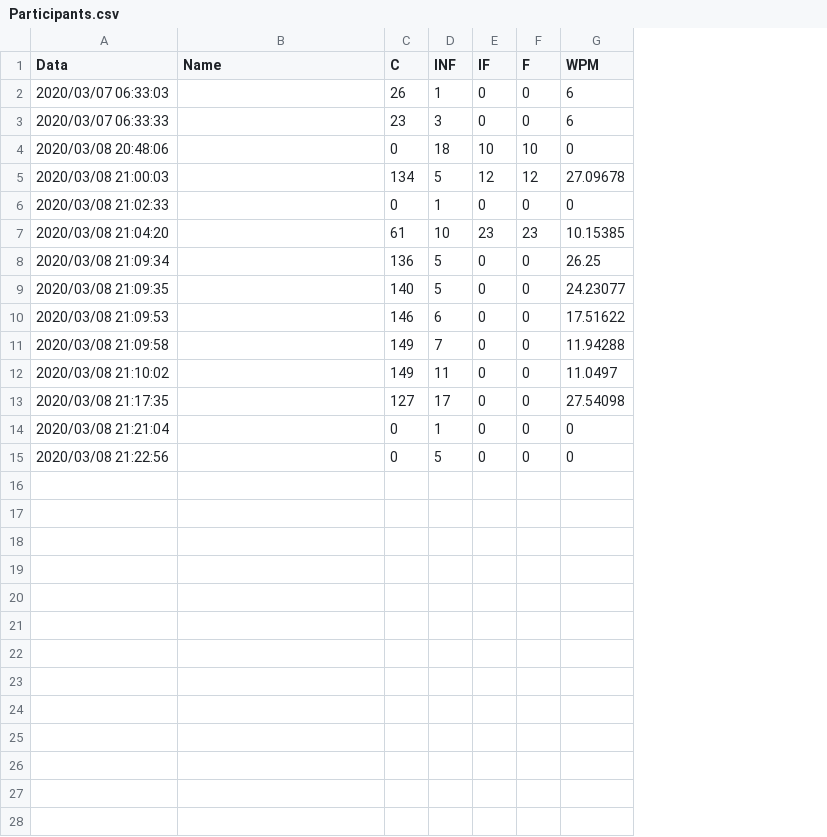
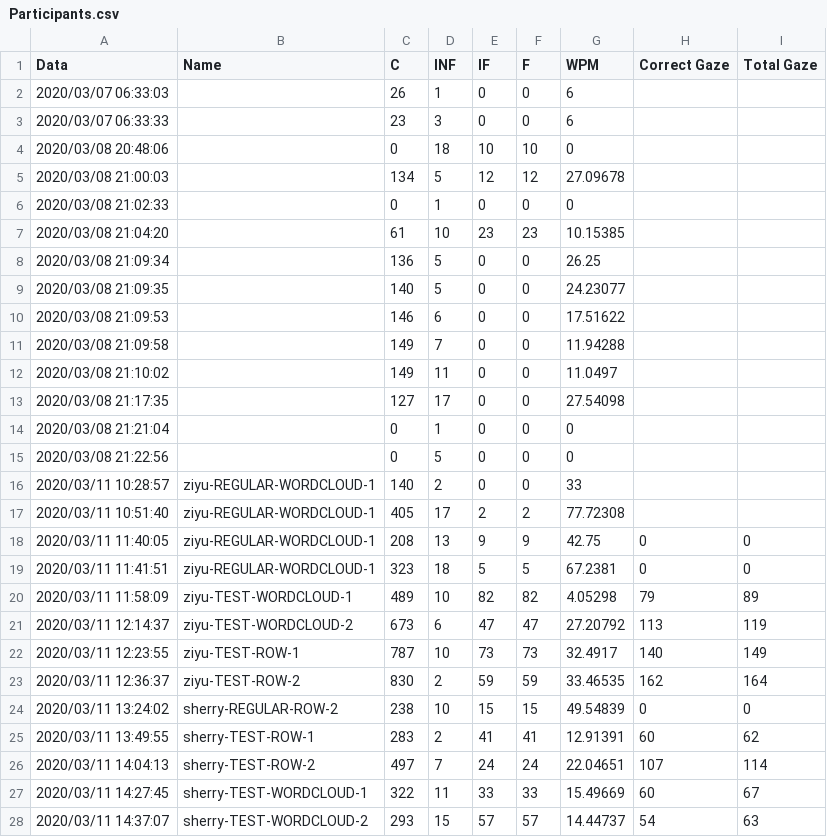
Before and after one commit to snowymo/TapGazer, a CSV file: tobiieye/GazeTyping/Assets/Resources/Participants.csv, drawn as a sheet; the diff names each change by its address in the sheet, - before the commit and + after, or states it on an @@ line.

```diff
--- a/tobiieye/GazeTyping/Assets/Resources/Participants.csv
+++ b/tobiieye/GazeTyping/Assets/Resources/Participants.csv
+column H (Correct Gaze), empty
+column I (Total Gaze), empty
+row 16: 2020/03/11 10:28:57 | ziyu-REGULAR-WORDCLOUD-1 | 140 | 2 | 0 | 0 | 33
+row 17: 2020/03/11 10:51:40 | ziyu-REGULAR-WORDCLOUD-1 | 405 | 17 | 2 | 2 | 77.72308
+row 18: 2020/03/11 11:40:05 | ziyu-REGULAR-WORDCLOUD-1 | 208 | 13 | 9 | 9 | 42.75 | 0 | 0
+row 19: 2020/03/11 11:41:51 | ziyu-REGULAR-WORDCLOUD-1 | 323 | 18 | 5 | 5 | 67.2381 | 0 | 0
+row 20: 2020/03/11 11:58:09 | ziyu-TEST-WORDCLOUD-1 | 489 | 10 | 82 | 82 | 4.05298 | 79 | 89
+row 21: 2020/03/11 12:14:37 | ziyu-TEST-WORDCLOUD-2 | 673 | 6 | 47 | 47 | 27.20792 | 113 | 119
+row 22: 2020/03/11 12:23:55 | ziyu-TEST-ROW-1 | 787 | 10 | 73 | 73 | 32.4917 | 140 | 149
+row 23: 2020/03/11 12:36:37 | ziyu-TEST-ROW-2 | 830 | 2 | 59 | 59 | 33.46535 | 162 | 164
+row 24: 2020/03/11 13:24:02 | sherry-REGULAR-ROW-2 | 238 | 10 | 15 | 15 | 49.54839 | 0 | 0
+row 25: 2020/03/11 13:49:55 | sherry-TEST-ROW-1 | 283 | 2 | 41 | 41 | 12.91391 | 60 | 62
+row 26: 2020/03/11 14:04:13 | sherry-TEST-ROW-2 | 497 | 7 | 24 | 24 | 22.04651 | 107 | 114
+row 27: 2020/03/11 14:27:45 | sherry-TEST-WORDCLOUD-1 | 322 | 11 | 33 | 33 | 15.49669 | 60 | 67
+row 28: 2020/03/11 14:37:07 | sherry-TEST-WORDCLOUD-2 | 293 | 15 | 57 | 57 | 14.44737 | 54 | 63
```
Also changed, not shown: 11 other files.
